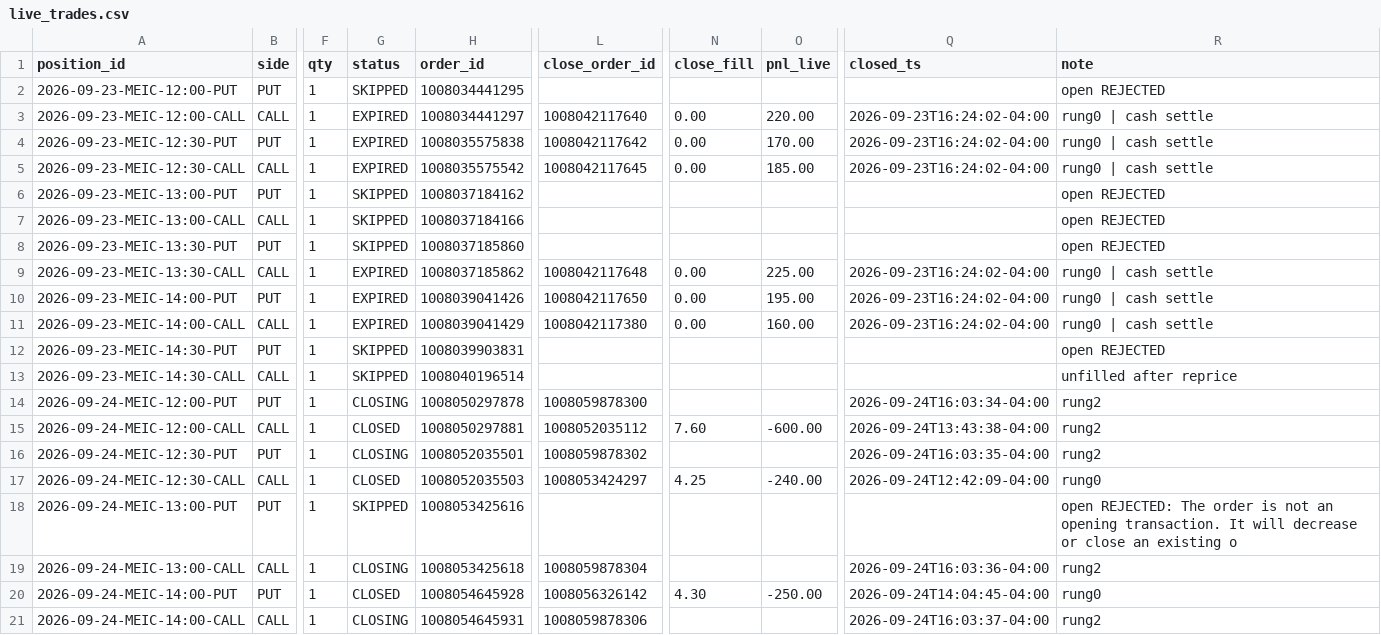
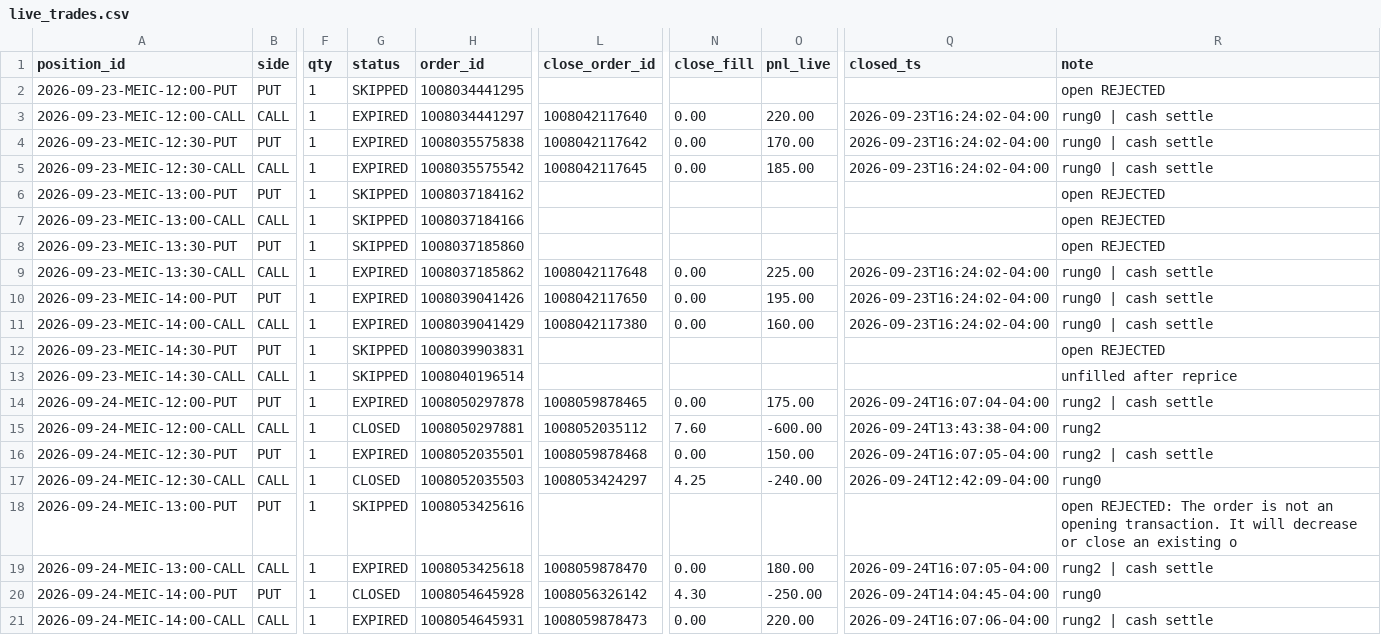
Before and after one commit to alwahedi-netizen/spx-0DTE-v1, a CSV file: data/paper/live/live_trades.csv, drawn as a sheet; only a part is shown, gaps mark what is left out; the diff names each change by its address in the sheet, - before the commit and + after, or states it on an @@ line.

```diff
--- a/data/paper/live/live_trades.csv
+++ b/data/paper/live/live_trades.csv
-G14 (status): CLOSING
+G14 (status): EXPIRED
-L14 (close_order_id): 1008059878300
+L14 (close_order_id): 1008059878465
-N14 (close_fill): (empty)
+N14 (close_fill): 0.00
-O14 (pnl_live): (empty)
+O14 (pnl_live): 175.00
-Q14 (closed_ts): 2026-09-24T16:03:34-04:00
+Q14 (closed_ts): 2026-09-24T16:07:04-04:00
-R14 (note): rung2
+R14 (note): rung2 | cash settle
-G16 (status): CLOSING
+G16 (status): EXPIRED
-L16 (close_order_id): 1008059878302
+L16 (close_order_id): 1008059878468
-N16 (close_fill): (empty)
+N16 (close_fill): 0.00
-O16 (pnl_live): (empty)
+O16 (pnl_live): 150.00
-Q16 (closed_ts): 2026-09-24T16:03:35-04:00
+Q16 (closed_ts): 2026-09-24T16:07:05-04:00
-R16 (note): rung2
+R16 (note): rung2 | cash settle
-G19 (status): CLOSING
+G19 (status): EXPIRED
-L19 (close_order_id): 1008059878304
+L19 (close_order_id): 1008059878470
-N19 (close_fill): (empty)
+N19 (close_fill): 0.00
-O19 (pnl_live): (empty)
+O19 (pnl_live): 180.00
-Q19 (closed_ts): 2026-09-24T16:03:36-04:00
+Q19 (closed_ts): 2026-09-24T16:07:05-04:00
-R19 (note): rung2
+R19 (note): rung2 | cash settle
-G21 (status): CLOSING
+G21 (status): EXPIRED
-L21 (close_order_id): 1008059878306
+L21 (close_order_id): 1008059878473
-N21 (close_fill): (empty)
+N21 (close_fill): 0.00
-O21 (pnl_live): (empty)
+O21 (pnl_live): 220.00
-Q21 (closed_ts): 2026-09-24T16:03:37-04:00
+Q21 (closed_ts): 2026-09-24T16:07:06-04:00
-R21 (note): rung2
+R21 (note): rung2 | cash settle
```
Also changed, not shown: data/paper/band.csv, 3 other files.
